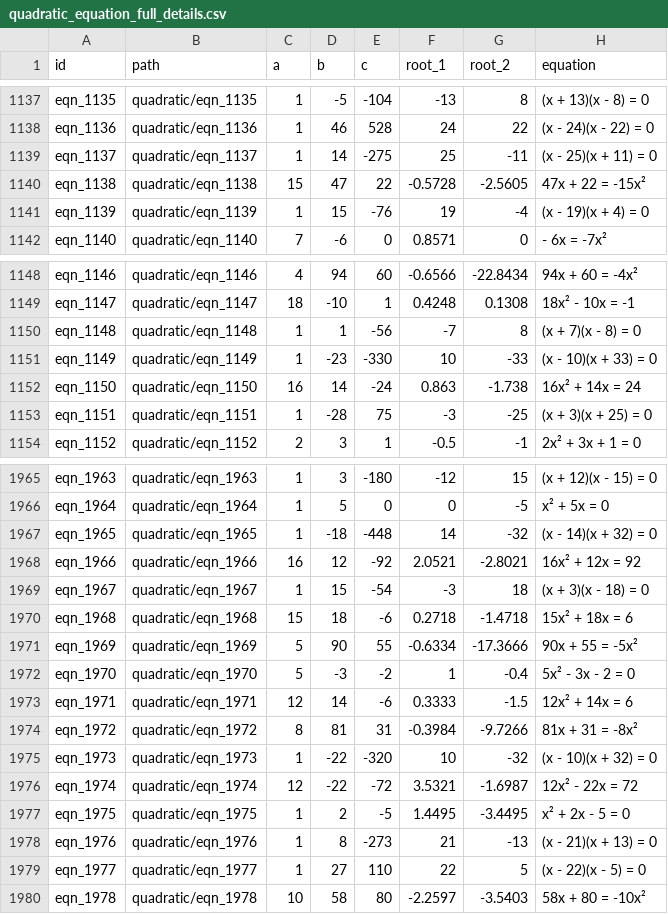
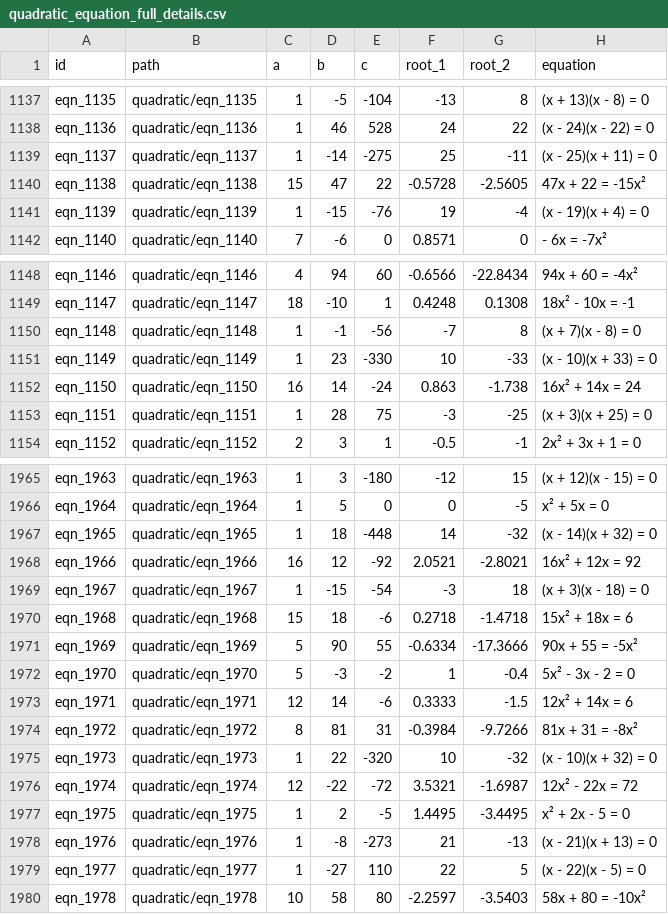
Before and after one commit to andrewsubie/evol-comp-final, a CSV file: data/quadratic_equation_full_details.csv, drawn as a sheet; only a part is shown, gaps mark what is left out; the diff covers the shown part only.

```diff
--- a/data/quadratic_equation_full_details.csv
+++ b/data/quadratic_equation_full_details.csv
@@ -1138,5 +1138,5 @@ eqn_1135,quadratic/eqn_1135,1,-5,-104,-13,8,(x + 13)(x - 8) = 0
 eqn_1136,quadratic/eqn_1136,1,46,528,24,22,(x - 24)(x - 22) = 0
-eqn_1137,quadratic/eqn_1137,1,14,-275,25,-11,(x - 25)(x + 11) = 0
+eqn_1137,quadratic/eqn_1137,1,-14,-275,25,-11,(x - 25)(x + 11) = 0
 eqn_1138,quadratic/eqn_1138,15,47,22,-0.5728,-2.5605,47x + 22 = -15x²
-eqn_1139,quadratic/eqn_1139,1,15,-76,19,-4,(x - 19)(x + 4) = 0
+eqn_1139,quadratic/eqn_1139,1,-15,-76,19,-4,(x - 19)(x + 4) = 0
 eqn_1140,quadratic/eqn_1140,7,-6,0,0.8571,0, - 6x = -7x²
@@ -1149,6 +1149,6 @@ eqn_1146,quadratic/eqn_1146,4,94,60,-0.6566,-22.8434,94x + 60 = -4x²
 eqn_1147,quadratic/eqn_1147,18,-10,1,0.4248,0.1308,18x² - 10x = -1
-eqn_1148,quadratic/eqn_1148,1,1,-56,-7,8,(x + 7)(x - 8) = 0
-eqn_1149,quadratic/eqn_1149,1,-23,-330,10,-33,(x - 10)(x + 33) = 0
+eqn_1148,quadratic/eqn_1148,1,-1,-56,-7,8,(x + 7)(x - 8) = 0
+eqn_1149,quadratic/eqn_1149,1,23,-330,10,-33,(x - 10)(x + 33) = 0
 eqn_1150,quadratic/eqn_1150,16,14,-24,0.863,-1.738,16x² + 14x = 24
-eqn_1151,quadratic/eqn_1151,1,-28,75,-3,-25,(x + 3)(x + 25) = 0
+eqn_1151,quadratic/eqn_1151,1,28,75,-3,-25,(x + 3)(x + 25) = 0
 eqn_1152,quadratic/eqn_1152,2,3,1,-0.5,-1,2x² + 3x + 1 = 0
@@ -1966,5 +1966,5 @@ eqn_1963,quadratic/eqn_1963,1,3,-180,-12,15,(x + 12)(x - 15) = 0
 eqn_1964,quadratic/eqn_1964,1,5,0,0,-5,x² + 5x = 0
-eqn_1965,quadratic/eqn_1965,1,-18,-448,14,-32,(x - 14)(x + 32) = 0
+eqn_1965,quadratic/eqn_1965,1,18,-448,14,-32,(x - 14)(x + 32) = 0
 eqn_1966,quadratic/eqn_1966,16,12,-92,2.0521,-2.8021,16x² + 12x = 92
-eqn_1967,quadratic/eqn_1967,1,15,-54,-3,18,(x + 3)(x - 18) = 0
+eqn_1967,quadratic/eqn_1967,1,-15,-54,-3,18,(x + 3)(x - 18) = 0
 eqn_1968,quadratic/eqn_1968,15,18,-6,0.2718,-1.4718,15x² + 18x = 6
@@ -1974,7 +1974,7 @@ eqn_1971,quadratic/eqn_1971,12,14,-6,0.3333,-1.5,12x² + 14x = 6
 eqn_1972,quadratic/eqn_1972,8,81,31,-0.3984,-9.7266,81x + 31 = -8x²
-eqn_1973,quadratic/eqn_1973,1,-22,-320,10,-32,(x - 10)(x + 32) = 0
+eqn_1973,quadratic/eqn_1973,1,22,-320,10,-32,(x - 10)(x + 32) = 0
 eqn_1974,quadratic/eqn_1974,12,-22,-72,3.5321,-1.6987,12x² - 22x = 72
 eqn_1975,quadratic/eqn_1975,1,2,-5,1.4495,-3.4495,x² + 2x - 5 = 0
-eqn_1976,quadratic/eqn_1976,1,8,-273,21,-13,(x - 21)(x + 13) = 0
-eqn_1977,quadratic/eqn_1977,1,27,110,22,5,(x - 22)(x - 5) = 0
+eqn_1976,quadratic/eqn_1976,1,-8,-273,21,-13,(x - 21)(x + 13) = 0
+eqn_1977,quadratic/eqn_1977,1,-27,110,22,5,(x - 22)(x - 5) = 0
 eqn_1978,quadratic/eqn_1978,10,58,80,-2.2597,-3.5403,58x + 80 = -10x²
```
Also changed, not shown: 12 edited cells elsewhere in this file, 1 other file.
